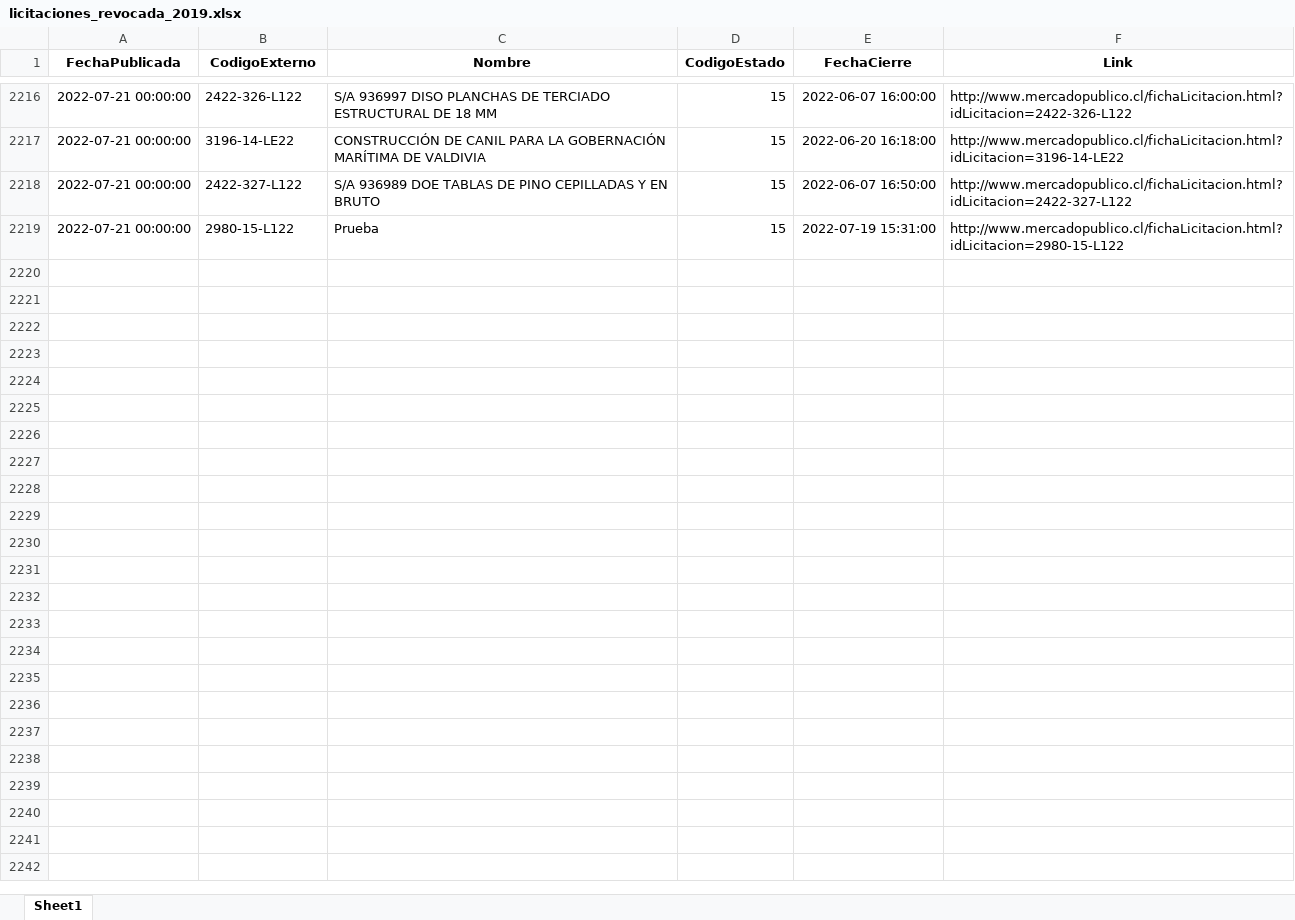
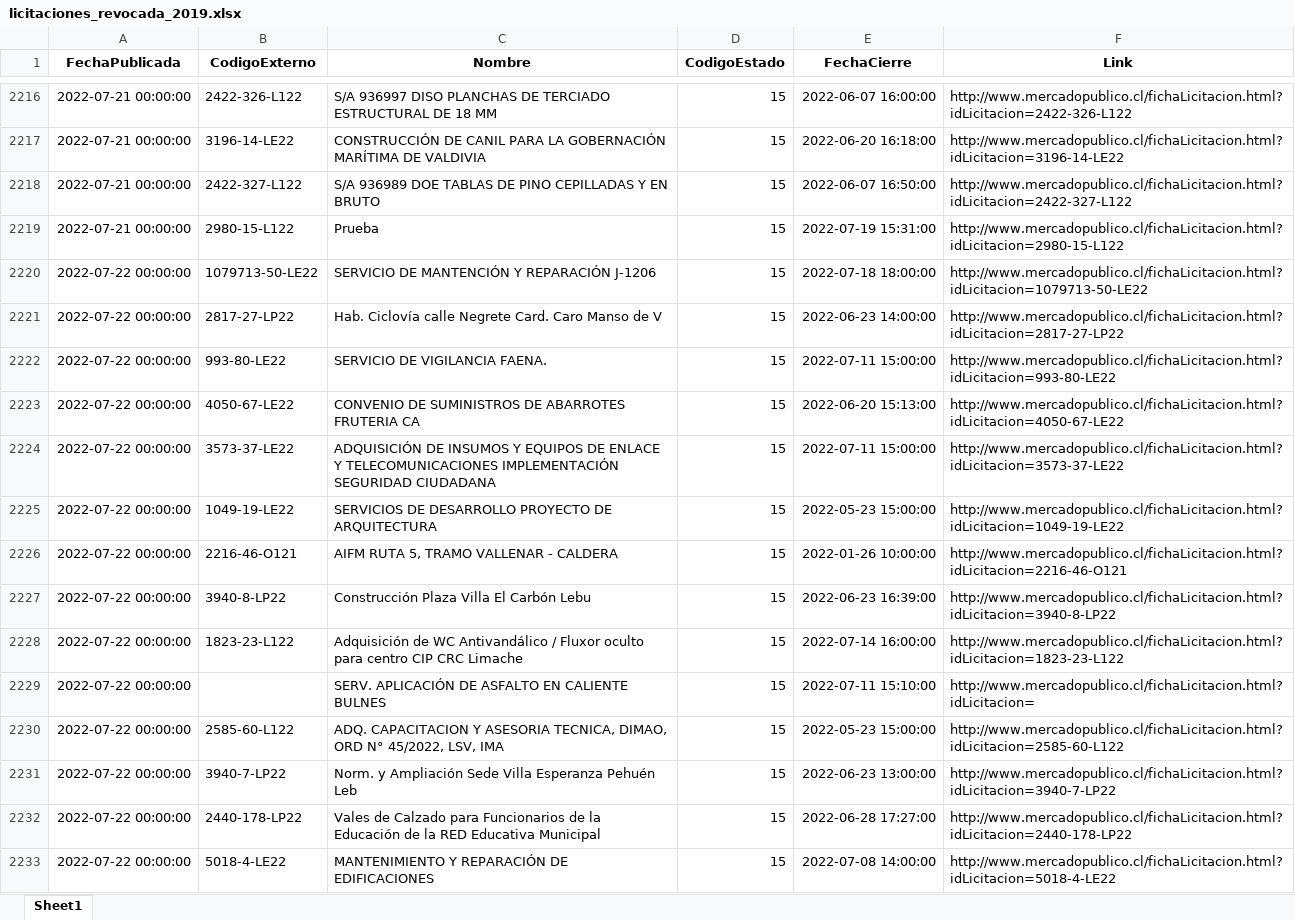
Before and after one commit to Sud-Austral/ACTION_LICITACION, an Excel workbook: licitaciones_revocada_2019.xlsx, sheet Sheet1, drawn as a sheet; only a part is shown, gaps mark what is left out; values as stored, in another font and other column widths than the file's, no borders; the diff names each change by its address in the sheet, - before the commit and + after, or states it on an @@ line.

```diff
--- a/licitaciones_revocada_2019.xlsx (sheet Sheet1)
+++ b/licitaciones_revocada_2019.xlsx (sheet Sheet1)
+row 2220: 2022-07-22 00:00:00 | 1079713-50-LE22 | SERVICIO DE MANTENCIÓN Y REPARACIÓN J-1206 | 15 | 2022-07-18 18:00:00 | http://www.mercadopublico.cl/fichaLicitacion.html?idLicitacion=1079713-50-LE22
+row 2221: 2022-07-22 00:00:00 | 2817-27-LP22 | Hab. Ciclovía calle Negrete Card. Caro Manso de V | 15 | 2022-06-23 14:00:00 | http://www.mercadopublico.cl/fichaLicitacion.html?idLicitacion=2817-27-LP22
+row 2222: 2022-07-22 00:00:00 | 993-80-LE22 | SERVICIO DE VIGILANCIA FAENA. | 15 | 2022-07-11 15:00:00 | http://www.mercadopublico.cl/fichaLicitacion.html?idLicitacion=993-80-LE22
+row 2223: 2022-07-22 00:00:00 | 4050-67-LE22 | CONVENIO DE SUMINISTROS DE ABARROTES FRUTERIA CA | 15 | 2022-06-20 15:13:00 | http://www.mercadopublico.cl/fichaLicitacion.html?idLicitacion=4050-67-LE22
+row 2224: 2022-07-22 00:00:00 | 3573-37-LE22 | ADQUISICIÓN DE INSUMOS Y EQUIPOS DE ENLACE Y TELECOMUNICACIONES IMPLEMENTACIÓN SEGURIDAD CIUDADANA | 15 | 2022-07-11 15:00:00 | http://www.mercadopublico.cl/fichaLicitacion.html?idLicitacion=3573-37-LE22
+row 2225: 2022-07-22 00:00:00 | 1049-19-LE22 | SERVICIOS DE DESARROLLO PROYECTO DE ARQUITECTURA | 15 | 2022-05-23 15:00:00 | http://www.mercadopublico.cl/fichaLicitacion.html?idLicitacion=1049-19-LE22
+row 2226: 2022-07-22 00:00:00 | 2216-46-O121 | AIFM RUTA 5, TRAMO VALLENAR - CALDERA | 15 | 2022-01-26 10:00:00 | http://www.mercadopublico.cl/fichaLicitacion.html?idLicitacion=2216-46-O121
+row 2227: 2022-07-22 00:00:00 | 3940-8-LP22 | Construcción Plaza Villa El Carbón Lebu | 15 | 2022-06-23 16:39:00 | http://www.mercadopublico.cl/fichaLicitacion.html?idLicitacion=3940-8-LP22
+row 2228: 2022-07-22 00:00:00 | 1823-23-L122 | Adquisición de WC Antivandálico / Fluxor oculto para centro CIP CRC Limache | 15 | 2022-07-14 16:00:00 | http://www.mercadopublico.cl/fichaLicitacion.html?idLicitacion=1823-23-L122
+row 2229: 2022-07-22 00:00:00 |  | SERV. APLICACIÓN DE ASFALTO EN CALIENTE BULNES | 15 | 2022-07-11 15:10:00 | http://www.mercadopublico.cl/fichaLicitacion.html?idLicitacion=
+row 2230: 2022-07-22 00:00:00 | 2585-60-L122 | ADQ. CAPACITACION Y ASESORIA TECNICA, DIMAO, ORD N° 45/2022, LSV, IMA | 15 | 2022-05-23 15:00:00 | http://www.mercadopublico.cl/fichaLicitacion.html?idLicitacion=2585-60-L122
+row 2231: 2022-07-22 00:00:00 | 3940-7-LP22 | Norm. y Ampliación Sede Villa Esperanza Pehuén Leb | 15 | 2022-06-23 13:00:00 | http://www.mercadopublico.cl/fichaLicitacion.html?idLicitacion=3940-7-LP22
+row 2232: 2022-07-22 00:00:00 | 2440-178-LP22 | Vales de Calzado para Funcionarios de la Educación de la RED Educativa Municipal | 15 | 2022-06-28 17:27:00 | http://www.mercadopublico.cl/fichaLicitacion.html?idLicitacion=2440-178-LP22
+row 2233: 2022-07-22 00:00:00 | 5018-4-LE22 | MANTENIMIENTO Y REPARACIÓN DE EDIFICACIONES | 15 | 2022-07-08 14:00:00 | http://www.mercadopublico.cl/fichaLicitacion.html?idLicitacion=5018-4-LE22
```
Also changed, not shown: licitaciones_suspendida_2019.xlsx, 3 other files.
